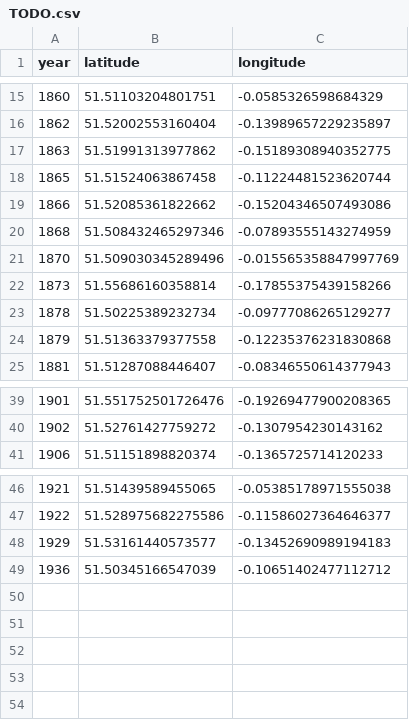
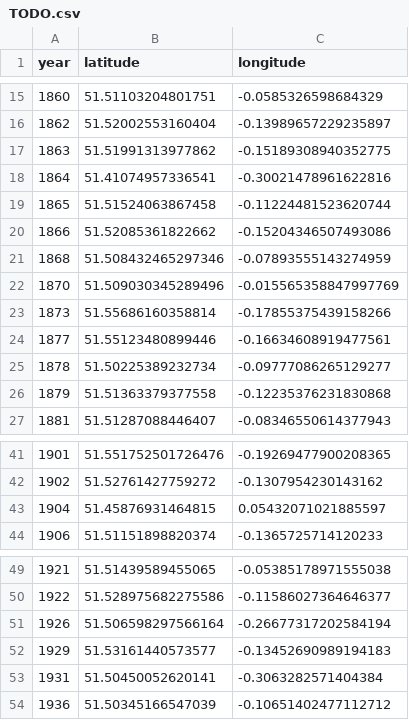
Before and after one commit to aelmekeev/year-on-facade, a CSV file: csv/TODO.csv, drawn as a sheet; only a part is shown, gaps mark what is left out.

Commit message:
Add more points to TODO (#29)

```diff
--- a/csv/TODO.csv
+++ b/csv/TODO.csv
@@ -17,2 +17,3 @@ year;latitude;longitude
 1863;51.51991313977862;-0.15189308940352775
+1864;51.41074957336541;-0.30021478961622816
 1865;51.51524063867458;-0.11224481523620744
@@ -22,2 +23,3 @@ year;latitude;longitude
 1873;51.55686160358814;-0.17855375439158266
+1877;51.55123480899446;-0.16634608919477561
 1878;51.50225389232734;-0.09777086265129277
@@ -40,2 +42,3 @@ year;latitude;longitude
 1902;51.52761427759272;-0.1307954230143162
+1904;51.45876931464815;0.05432071021885597
 1906;51.51151898820374;-0.1365725714120233
@@ -47,3 +50,5 @@ year;latitude;longitude
 1922;51.528975682275586;-0.11586027364646377
+1926;51.506598297566164;-0.26677317202584194
 1929;51.53161440573577;-0.13452690989194183
+1931;51.50450052620141;-0.3063282571404384
 1936;51.50345166547039;-0.10651402477112712
```
Also changed, not shown: 5 other files.
